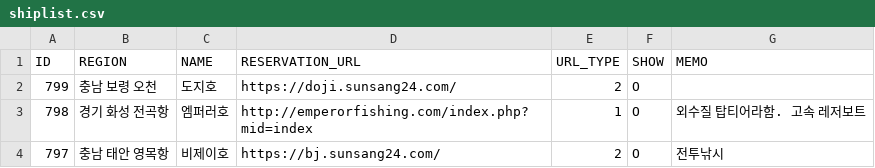
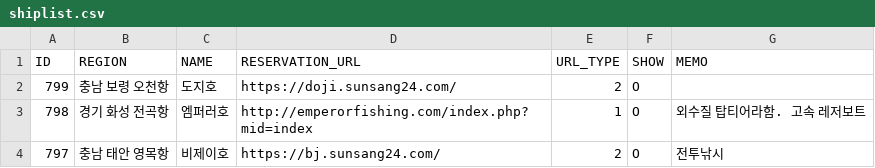
Before and after one commit to seong-geon-choi/ship, a CSV file: shiplist.csv, drawn as a sheet; only a part is shown.

Commit message:
배 목록 업데이트

```diff
--- a/shiplist.csv
+++ b/shiplist.csv
@@ -1,3 +1,3 @@
 ID,REGION,NAME,RESERVATION_URL,URL_TYPE,SHOW,MEMO
-799,충남 보령 오천,도지호,https://doji.sunsang24.com/,2,O,
+799,충남 보령 오천항,도지호,https://doji.sunsang24.com/,2,O,
 798,경기 화성 전곡항,엠퍼러호,http://emperorfishing.com/index.php?mid=index,1,O,외수질 탑티어라함. 고속 레저보트
```
